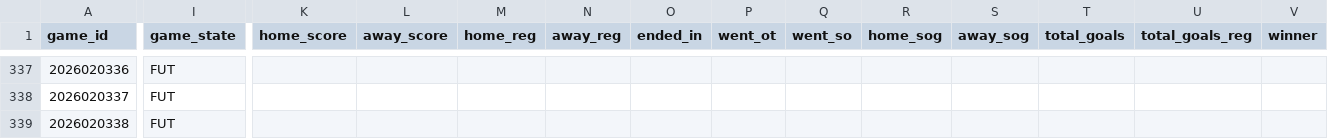
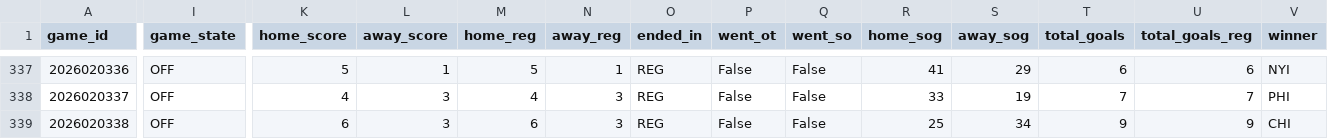
Before and after one commit to decntai1/nhl, a CSV file: data/nhl_2026_schedule.csv, drawn as a sheet; only a part is shown, gaps mark what is left out; the diff covers the shown part only; the diff names each change by its address in the sheet, - before the commit and + after, or states it on an @@ line.

```diff
--- a/data/nhl_2026_schedule.csv
+++ b/data/nhl_2026_schedule.csv
-I337:I339 (game_state): FUT
+I337:I339 (game_state): OFF
-K337 (home_score): (empty)
+K337 (home_score): 5
-L337 (away_score): (empty)
+L337 (away_score): 1
-M337 (home_reg): (empty)
+M337 (home_reg): 5
-N337 (away_reg): (empty)
+N337 (away_reg): 1
-O337:O339 (ended_in): (empty)
+O337:O339 (ended_in): REG
-P337:P339 (went_ot): (empty)
+P337:P339 (went_ot): False
-Q337:Q339 (went_so): (empty)
+Q337:Q339 (went_so): False
-R337 (home_sog): (empty)
+R337 (home_sog): 41
-S337 (away_sog): (empty)
+S337 (away_sog): 29
-T337 (total_goals): (empty)
+T337 (total_goals): 6
-U337 (total_goals_reg): (empty)
+U337 (total_goals_reg): 6
-V337 (winner): (empty)
+V337 (winner): NYI
-K338 (home_score): (empty)
+K338 (home_score): 4
-L338:L339 (away_score): (empty)
+L338:L339 (away_score): 3
-M338 (home_reg): (empty)
+M338 (home_reg): 4
-N338:N339 (away_reg): (empty)
+N338:N339 (away_reg): 3
-R338 (home_sog): (empty)
+R338 (home_sog): 33
-S338 (away_sog): (empty)
+S338 (away_sog): 19
-T338 (total_goals): (empty)
+T338 (total_goals): 7
-U338 (total_goals_reg): (empty)
+U338 (total_goals_reg): 7
-V338 (winner): (empty)
+V338 (winner): PHI
-K339 (home_score): (empty)
+K339 (home_score): 6
-M339 (home_reg): (empty)
+M339 (home_reg): 6
-R339 (home_sog): (empty)
+R339 (home_sog): 25
-S339 (away_sog): (empty)
+S339 (away_sog): 34
-T339 (total_goals): (empty)
+T339 (total_goals): 9
-U339 (total_goals_reg): (empty)
+U339 (total_goals_reg): 9
-V339 (winner): (empty)
+V339 (winner): CHI
```
Also changed, not shown: 126 edited cells elsewhere in this file, data/nhl_2026_goalie_game_stats.csv, data/nhl_2026_period_scores.csv, 7 other files.
